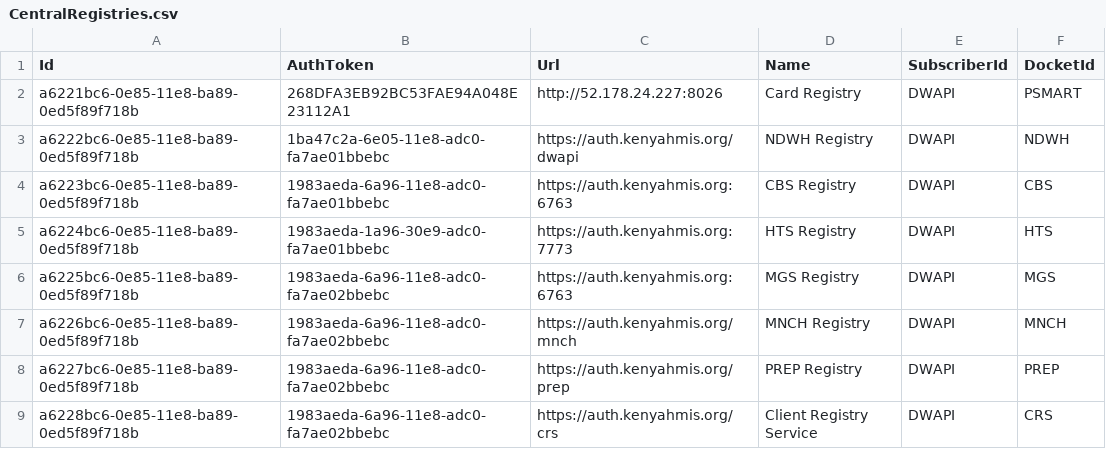
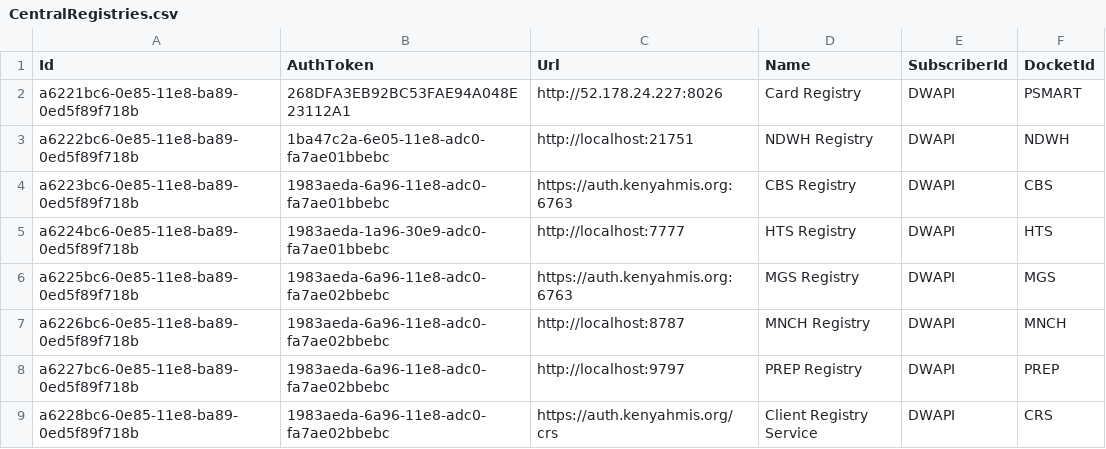
Before and after one commit to palladiumkenya/dwapi, a CSV file: src/Dwapi.SettingsManagement.Infrastructure/Seed/CentralRegistries.csv, drawn as a sheet.

Commit message:
update sending extracts concurrently

```diff
--- a/src/Dwapi.SettingsManagement.Infrastructure/Seed/CentralRegistries.csv
+++ b/src/Dwapi.SettingsManagement.Infrastructure/Seed/CentralRegistries.csv
@@ -2,8 +2,8 @@ Id|AuthToken|Url|Name|SubscriberId|DocketId
 a6221bc6-0e85-11e8-ba89-0ed5f89f718b|268DFA3EB92BC53FAE94A048E23112A1|http://52.178.24.227:8026|Card Registry|DWAPI|PSMART
-a6222bc6-0e85-11e8-ba89-0ed5f89f718b|1ba47c2a-6e05-11e8-adc0-fa7ae01bbebc|https://auth.kenyahmis.org/dwapi|NDWH Registry|DWAPI|NDWH
+a6222bc6-0e85-11e8-ba89-0ed5f89f718b|1ba47c2a-6e05-11e8-adc0-fa7ae01bbebc|http://localhost:21751|NDWH Registry|DWAPI|NDWH
 a6223bc6-0e85-11e8-ba89-0ed5f89f718b|1983aeda-6a96-11e8-adc0-fa7ae01bbebc|https://auth.kenyahmis.org:6763|CBS Registry|DWAPI|CBS
-a6224bc6-0e85-11e8-ba89-0ed5f89f718b|1983aeda-1a96-30e9-adc0-fa7ae01bbebc|https://auth.kenyahmis.org:7773|HTS Registry|DWAPI|HTS
+a6224bc6-0e85-11e8-ba89-0ed5f89f718b|1983aeda-1a96-30e9-adc0-fa7ae01bbebc|http://localhost:7777|HTS Registry|DWAPI|HTS
 a6225bc6-0e85-11e8-ba89-0ed5f89f718b|1983aeda-6a96-11e8-adc0-fa7ae02bbebc|https://auth.kenyahmis.org:6763|MGS Registry|DWAPI|MGS
-a6226bc6-0e85-11e8-ba89-0ed5f89f718b|1983aeda-6a96-11e8-adc0-fa7ae02bbebc|https://auth.kenyahmis.org/mnch|MNCH Registry|DWAPI|MNCH
-a6227bc6-0e85-11e8-ba89-0ed5f89f718b|1983aeda-6a96-11e8-adc0-fa7ae02bbebc|https://auth.kenyahmis.org/prep|PREP Registry|DWAPI|PREP
+a6226bc6-0e85-11e8-ba89-0ed5f89f718b|1983aeda-6a96-11e8-adc0-fa7ae02bbebc|http://localhost:8787|MNCH Registry|DWAPI|MNCH
+a6227bc6-0e85-11e8-ba89-0ed5f89f718b|1983aeda-6a96-11e8-adc0-fa7ae02bbebc|http://localhost:9797|PREP Registry|DWAPI|PREP
 a6228bc6-0e85-11e8-ba89-0ed5f89f718b|1983aeda-6a96-11e8-adc0-fa7ae02bbebc|https://auth.kenyahmis.org/crs|Client Registry Service|DWAPI|CRS
```
